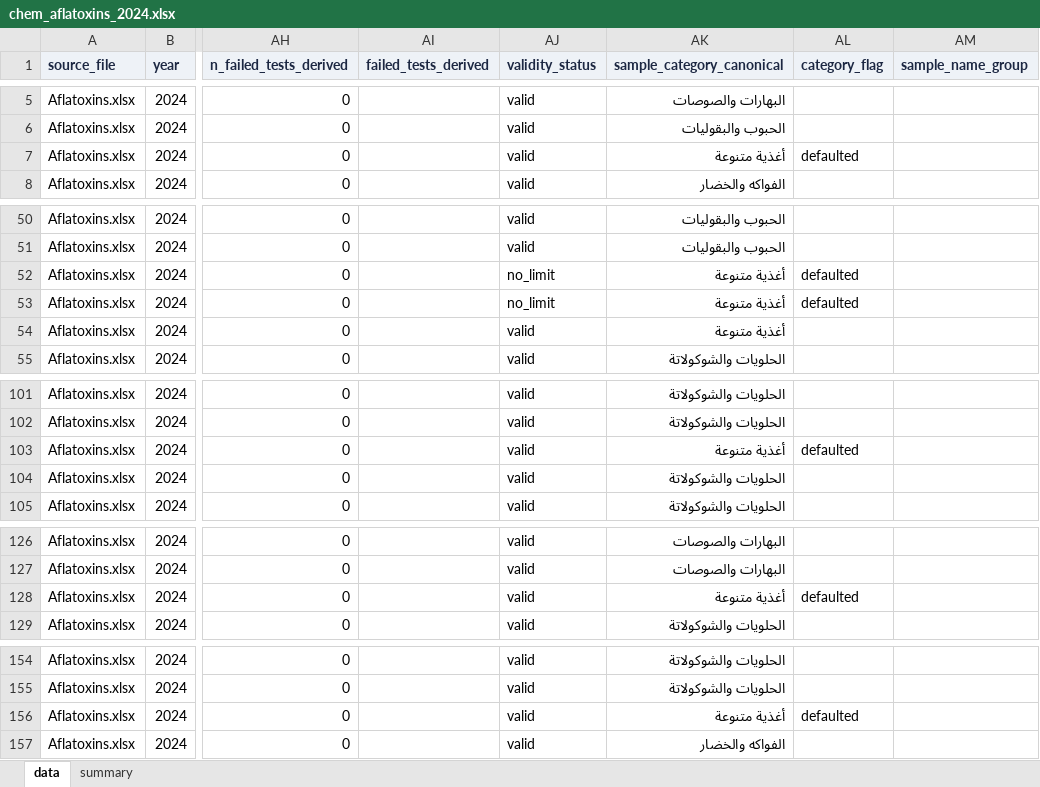
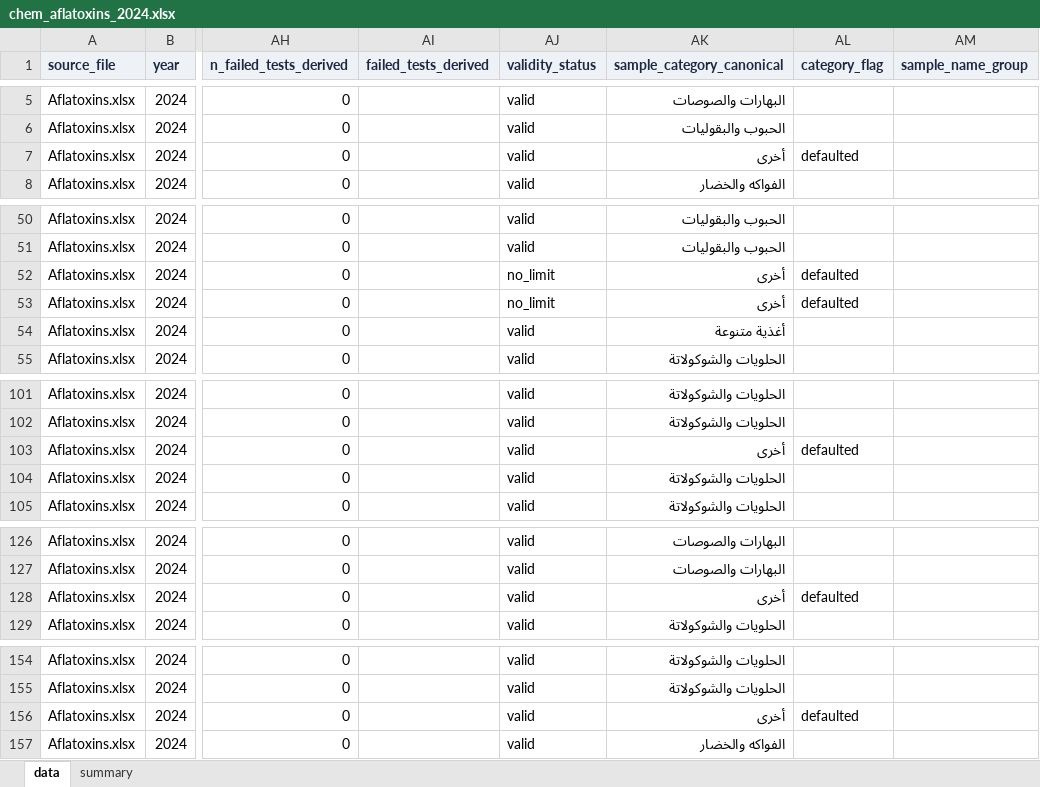
Before and after one commit to ohan-Bioinfo/R-D-amana, an Excel workbook: clean/chemistry/chem_aflatoxins_2024.xlsx, sheet data, drawn as a sheet; only a part is shown, gaps mark what is left out; values as stored, in another font and other column widths than the file's, no borders; the diff covers the shown part only; the diff names each change by its address in the sheet, - before the commit and + after, or states it on an @@ line.

```diff
--- a/clean/chemistry/chem_aflatoxins_2024.xlsx (sheet data)
+++ b/clean/chemistry/chem_aflatoxins_2024.xlsx (sheet data)
-AK7 (sample_category_canonical): أغذية متنوعة
+AK7 (sample_category_canonical): أخرى
-AK52:AK53 (sample_category_canonical): أغذية متنوعة
+AK52:AK53 (sample_category_canonical): أخرى
-AK103 (sample_category_canonical): أغذية متنوعة
+AK103 (sample_category_canonical): أخرى
-AK128 (sample_category_canonical): أغذية متنوعة
+AK128 (sample_category_canonical): أخرى
-AK156 (sample_category_canonical): أغذية متنوعة
+AK156 (sample_category_canonical): أخرى
```
Also changed, not shown: 2 edited cells elsewhere in this sheet, clean/chemistry/chem_food_chemistry_2025.xlsx, clean/chemistry/chem_heavy_metals_2025.xlsx, 18 other files.
